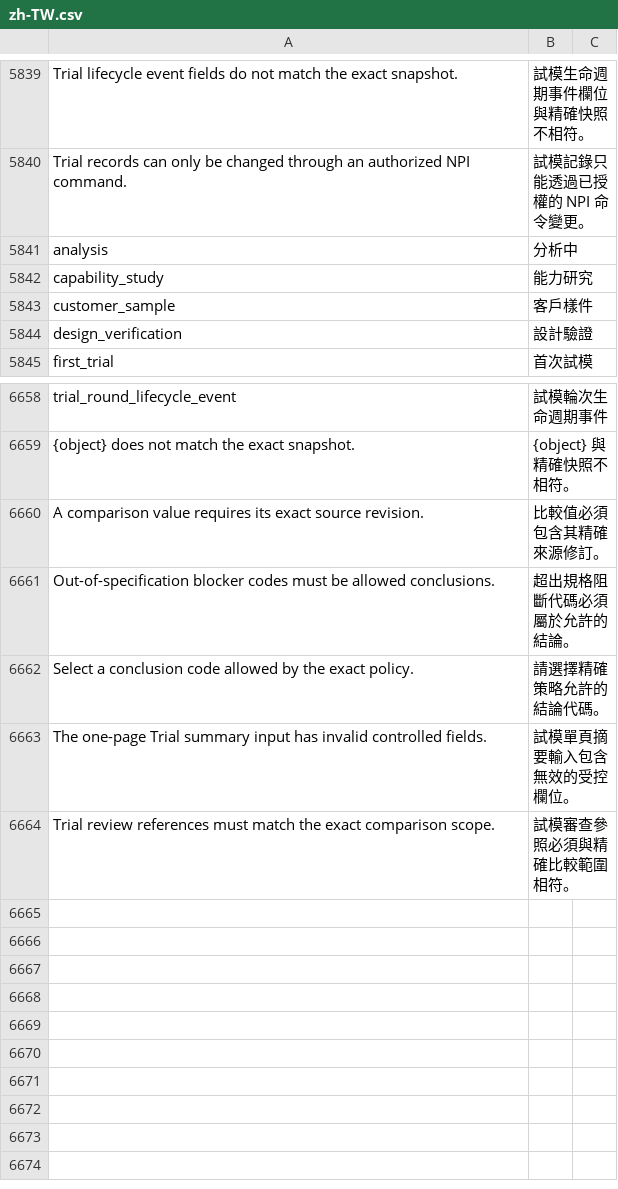
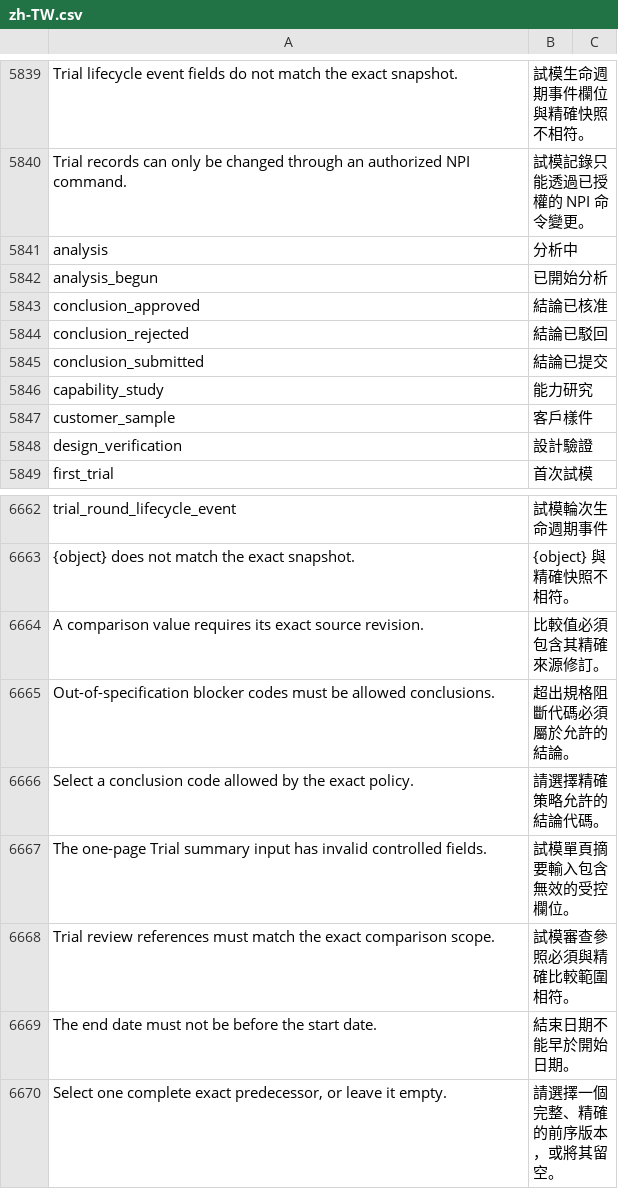
Before and after one commit to kaibowang-hash/jce_npi, a CSV file: apps/npi_core/npi_core/translations/zh-TW.csv, drawn as a sheet; only a part is shown, gaps mark what is left out.

Commit message:
feat(trial): add exact review command boundary

```diff
--- a/apps/npi_core/npi_core/translations/zh-TW.csv
+++ b/apps/npi_core/npi_core/translations/zh-TW.csv
@@ -5841,2 +5841,6 @@ Trial records can only be changed through an authorized NPI command.,試模記
 analysis,分析中
+analysis_begun,已開始分析
+conclusion_approved,結論已核准
+conclusion_rejected,結論已駁回
+conclusion_submitted,結論已提交
 capability_study,能力研究
@@ -6664 +6668,3 @@ The one-page Trial summary input has invalid controlled fields.,試模單頁摘
 Trial review references must match the exact comparison scope.,試模審查參照必須與精確比較範圍相符。
+The end date must not be before the start date.,結束日期不能早於開始日期。
+"Select one complete exact predecessor, or leave it empty.","請選擇一個完整、精確的前序版本，或將其留空。"
```
Also changed, not shown: apps/npi_core/npi_core/translations/zh.csv, 17 other files.
